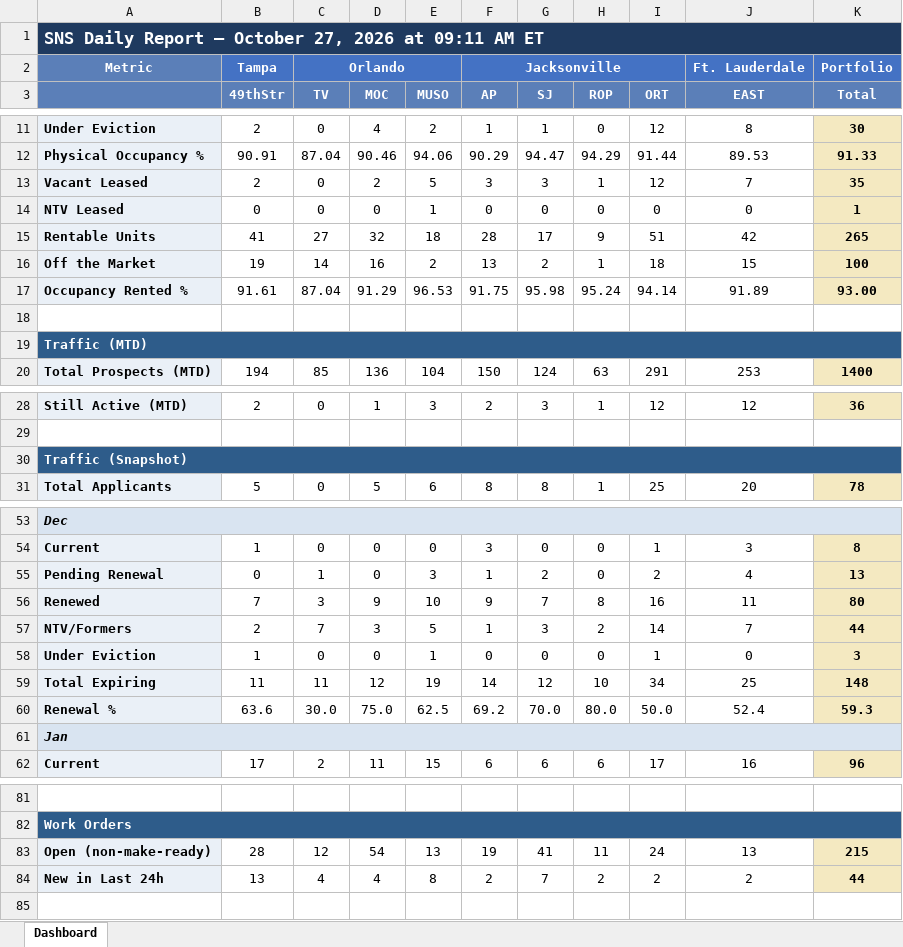
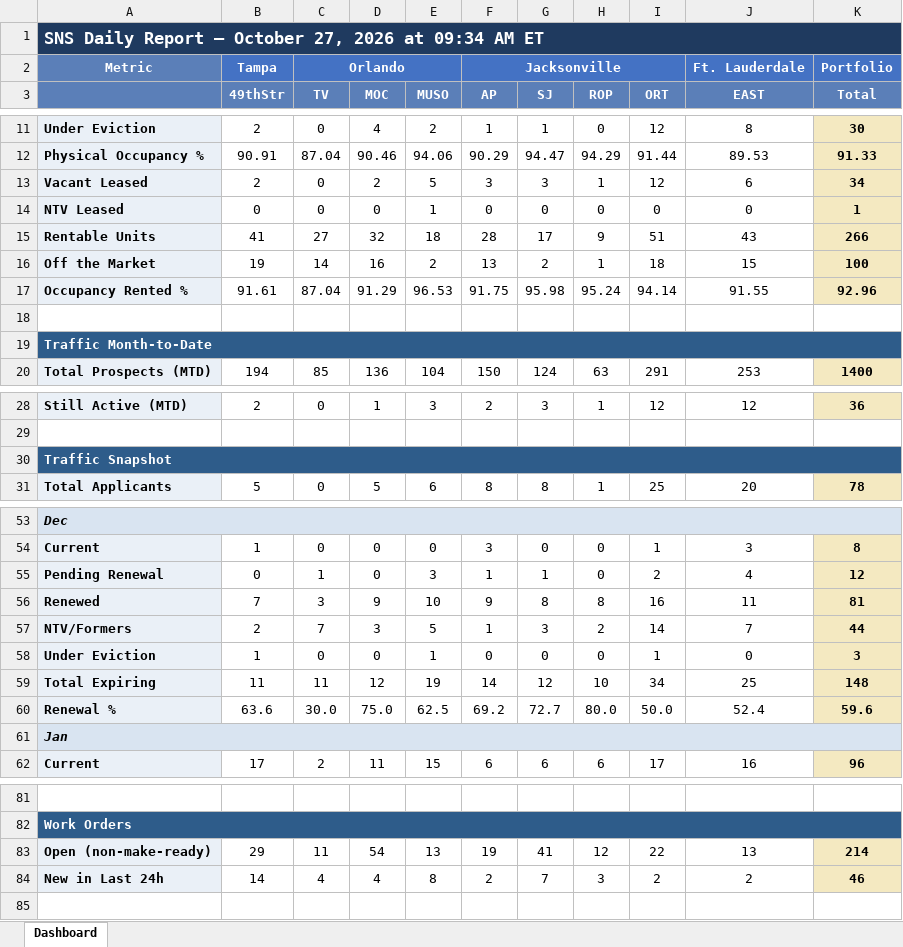
Before and after one commit to ymi-flowing/sns-daily-report, an Excel workbook: dashboard.xlsx, sheet Dashboard, drawn as a sheet; only a part is shown, gaps mark what is left out; values as stored, in another font and other column widths than the file's, no borders; the diff covers the shown part only; the diff names each change by its address in the sheet, - before the commit and + after, or states it on an @@ line.

```diff
--- a/dashboard.xlsx (sheet Dashboard)
+++ b/dashboard.xlsx (sheet Dashboard)
-A1: …2026 at 09:11 AM ET
+A1: …2026 at 09:34 AM ET
-J13 (EAST): 7
+J13 (EAST): 6
-K13 (Total): 35
+K13 (Total): 34
-J15 (EAST): 42
+J15 (EAST): 43
-K15 (Total): 265
+K15 (Total): 266
-J17 (EAST): 91.89
+J17 (EAST): 91.55
-K17 (Total): 93.00
+K17 (Total): 92.96
-A19: Traffic (MTD)
+A19: Traffic Month-to-Date
-A30: Traffic (Snapshot)
+A30: Traffic Snapshot
-G55 (SJ): 2
+G55 (SJ): 1
-K55 (Total): 13
+K55 (Total): 12
-G56 (SJ): 7
+G56 (SJ): 8
-K56 (Total): 80
+K56 (Total): 81
-G60 (SJ): 70.0
+G60 (SJ): 72.7
-K60 (Total): 59.3
+K60 (Total): 59.6
-B83 (49thStr): 28
+B83 (49thStr): 29
-C83 (TV): 12
+C83 (TV): 11
-H83 (ROP): 11
+H83 (ROP): 12
-I83 (ORT): 24
+I83 (ORT): 22
-K83 (Total): 215
+K83 (Total): 214
-B84 (49thStr): 13
+B84 (49thStr): 14
-H84 (ROP): 2
+H84 (ROP): 3
-K84 (Total): 44
+K84 (Total): 46
```
Also changed, not shown: 8 edited cells elsewhere in this sheet, 3 other files.
